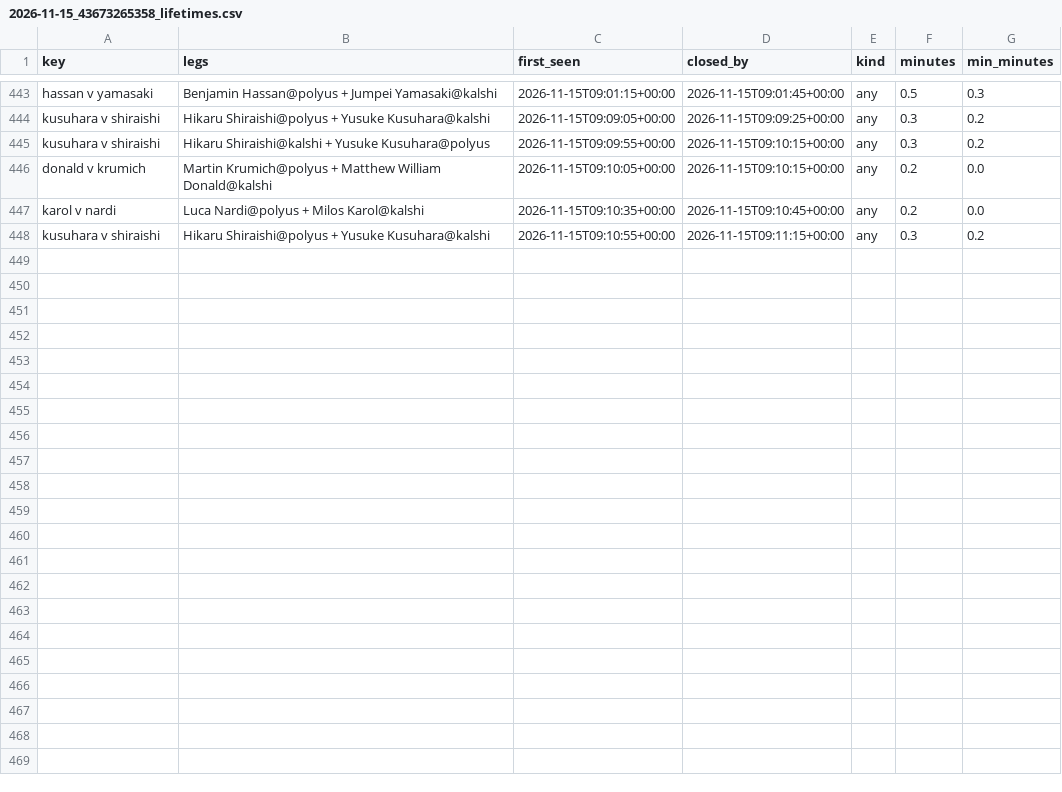
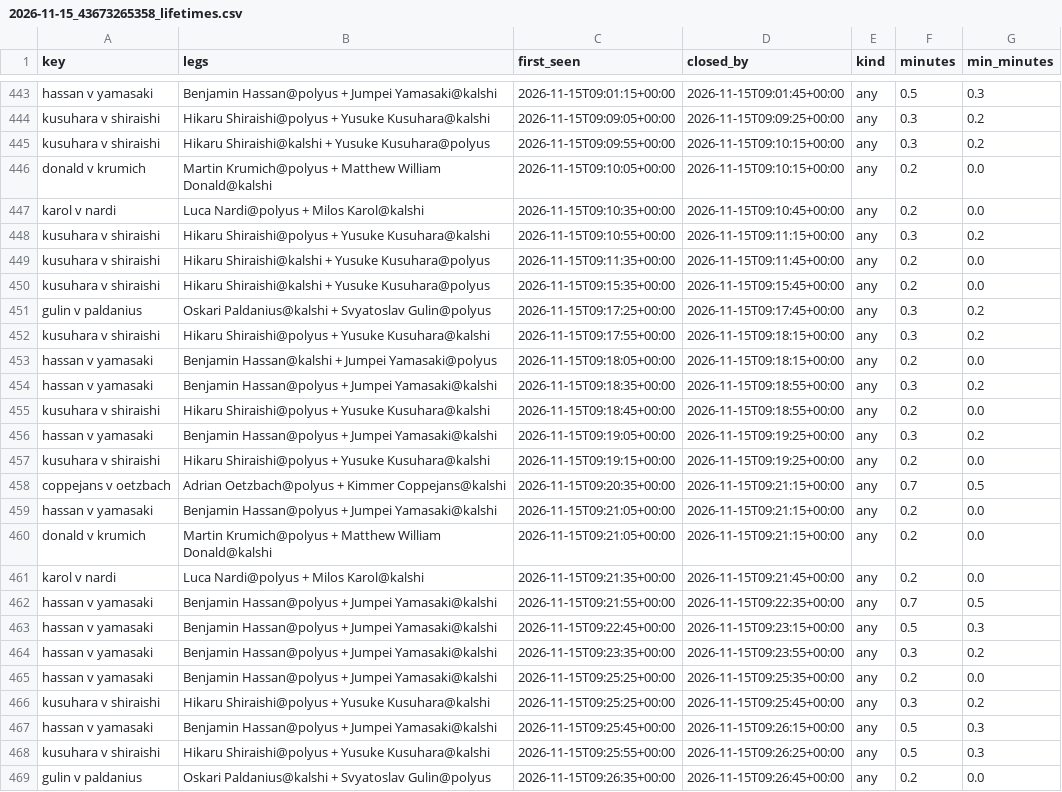
Before and after one commit to remick2/tennis-model, a CSV file: data/arbscan/2026-11-15_43673265358_lifetimes.csv, drawn as a sheet; only a part is shown, gaps mark what is left out; the diff names each change by its address in the sheet, - before the commit and + after, or states it on an @@ line.

```diff
--- a/data/arbscan/2026-11-15_43673265358_lifetimes.csv
+++ b/data/arbscan/2026-11-15_43673265358_lifetimes.csv
+row 449: kusuhara v shiraishi | Hikaru Shiraishi@kalshi + Yusuke Kusuhara@polyus | 2026-11-15T09:11:35+00:00 | 2026-11-15T09:11:45+00:00 | any | 0.2 | 0.0
+row 450: kusuhara v shiraishi | Hikaru Shiraishi@kalshi + Yusuke Kusuhara@polyus | 2026-11-15T09:15:35+00:00 | 2026-11-15T09:15:45+00:00 | any | 0.2 | 0.0
+row 451: gulin v paldanius | Oskari Paldanius@kalshi + Svyatoslav Gulin@polyus | 2026-11-15T09:17:25+00:00 | 2026-11-15T09:17:45+00:00 | any | 0.3 | 0.2
+row 452: kusuhara v shiraishi | Hikaru Shiraishi@polyus + Yusuke Kusuhara@kalshi | 2026-11-15T09:17:55+00:00 | 2026-11-15T09:18:15+00:00 | any | 0.3 | 0.2
+row 453: hassan v yamasaki | Benjamin Hassan@kalshi + Jumpei Yamasaki@polyus | 2026-11-15T09:18:05+00:00 | 2026-11-15T09:18:15+00:00 | any | 0.2 | 0.0
+row 454: hassan v yamasaki | Benjamin Hassan@polyus + Jumpei Yamasaki@kalshi | 2026-11-15T09:18:35+00:00 | 2026-11-15T09:18:55+00:00 | any | 0.3 | 0.2
+row 455: kusuhara v shiraishi | Hikaru Shiraishi@polyus + Yusuke Kusuhara@kalshi | 2026-11-15T09:18:45+00:00 | 2026-11-15T09:18:55+00:00 | any | 0.2 | 0.0
+row 456: hassan v yamasaki | Benjamin Hassan@polyus + Jumpei Yamasaki@kalshi | 2026-11-15T09:19:05+00:00 | 2026-11-15T09:19:25+00:00 | any | 0.3 | 0.2
+row 457: kusuhara v shiraishi | Hikaru Shiraishi@polyus + Yusuke Kusuhara@kalshi | 2026-11-15T09:19:15+00:00 | 2026-11-15T09:19:25+00:00 | any | 0.2 | 0.0
+row 458: coppejans v oetzbach | Adrian Oetzbach@polyus + Kimmer Coppejans@kalshi | 2026-11-15T09:20:35+00:00 | 2026-11-15T09:21:15+00:00 | any | 0.7 | 0.5
+row 459: hassan v yamasaki | Benjamin Hassan@polyus + Jumpei Yamasaki@kalshi | 2026-11-15T09:21:05+00:00 | 2026-11-15T09:21:15+00:00 | any | 0.2 | 0.0
+row 460: donald v krumich | Martin Krumich@polyus + Matthew William Donald@kalshi | 2026-11-15T09:21:05+00:00 | 2026-11-15T09:21:15+00:00 | any | 0.2 | 0.0
+row 461: karol v nardi | Luca Nardi@polyus + Milos Karol@kalshi | 2026-11-15T09:21:35+00:00 | 2026-11-15T09:21:45+00:00 | any | 0.2 | 0.0
+row 462: hassan v yamasaki | Benjamin Hassan@polyus + Jumpei Yamasaki@kalshi | 2026-11-15T09:21:55+00:00 | 2026-11-15T09:22:35+00:00 | any | 0.7 | 0.5
+row 463: hassan v yamasaki | Benjamin Hassan@polyus + Jumpei Yamasaki@kalshi | 2026-11-15T09:22:45+00:00 | 2026-11-15T09:23:15+00:00 | any | 0.5 | 0.3
+row 464: hassan v yamasaki | Benjamin Hassan@polyus + Jumpei Yamasaki@kalshi | 2026-11-15T09:23:35+00:00 | 2026-11-15T09:23:55+00:00 | any | 0.3 | 0.2
+row 465: hassan v yamasaki | Benjamin Hassan@polyus + Jumpei Yamasaki@kalshi | 2026-11-15T09:25:25+00:00 | 2026-11-15T09:25:35+00:00 | any | 0.2 | 0.0
+row 466: kusuhara v shiraishi | Hikaru Shiraishi@polyus + Yusuke Kusuhara@kalshi | 2026-11-15T09:25:25+00:00 | 2026-11-15T09:25:45+00:00 | any | 0.3 | 0.2
+row 467: hassan v yamasaki | Benjamin Hassan@polyus + Jumpei Yamasaki@kalshi | 2026-11-15T09:25:45+00:00 | 2026-11-15T09:26:15+00:00 | any | 0.5 | 0.3
+row 468: kusuhara v shiraishi | Hikaru Shiraishi@polyus + Yusuke Kusuhara@kalshi | 2026-11-15T09:25:55+00:00 | 2026-11-15T09:26:25+00:00 | any | 0.5 | 0.3
+row 469: gulin v paldanius | Oskari Paldanius@kalshi + Svyatoslav Gulin@polyus | 2026-11-15T09:26:35+00:00 | 2026-11-15T09:26:45+00:00 | any | 0.2 | 0.0
```
Also changed, not shown: 2 other files.
